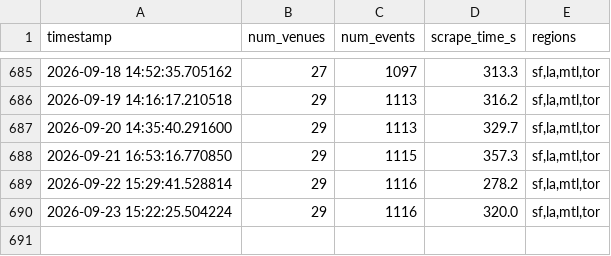
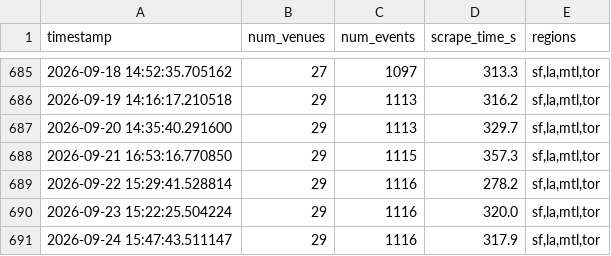
Before and after one commit to slimtomatillo/art-basil, a CSV file: docs/data/db_size.csv, drawn as a sheet; only a part is shown, gaps mark what is left out.

```diff
--- a/docs/data/db_size.csv
+++ b/docs/data/db_size.csv
@@ -690 +690,2 @@ timestamp,num_venues,num_events,scrape_time_s,regions
 2026-09-23 15:22:25.504224,29,1116,320.0,"sf,la,mtl,tor"
+2026-09-24 15:47:43.511147,29,1116,317.9,"sf,la,mtl,tor"
```
Also changed, not shown: 4 other files.
